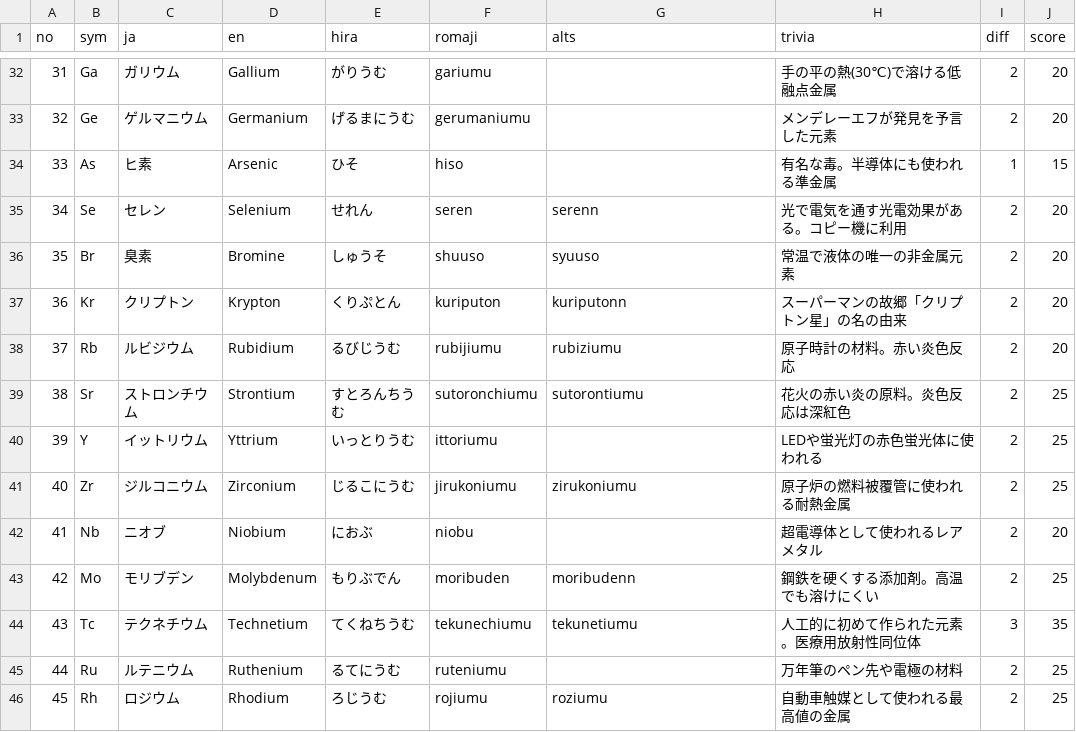
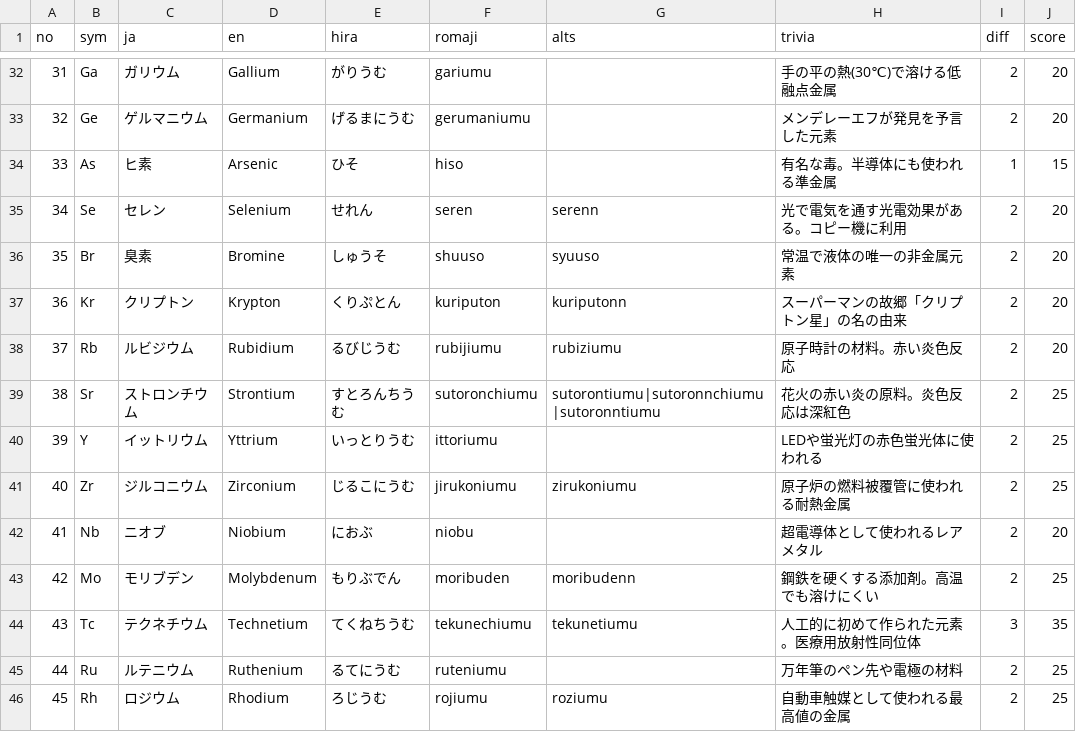
Before and after one commit to astro-root/astro-root.github.io, a CSV file: typing/elements.csv, drawn as a sheet; only a part is shown, gaps mark what is left out.

Commit message:
Update elements.csv

```diff
--- a/typing/elements.csv
+++ b/typing/elements.csv
@@ -38,3 +38,3 @@ no,sym,ja,en,hira,romaji,alts,trivia,diff,score
 37,Rb,ルビジウム,Rubidium,るびじうむ,rubijiumu,rubiziumu,原子時計の材料。赤い炎色反応,2,20
-38,Sr,ストロンチウム,Strontium,すとろんちうむ,sutoronchiumu,sutorontiumu,花火の赤い炎の原料。炎色反応は深紅色,2,25
+38,Sr,ストロンチウム,Strontium,すとろんちうむ,sutoronchiumu,sutorontiumu|sutoronnchiumu|sutoronntiumu,花火の赤い炎の原料。炎色反応は深紅色,2,25
 39,Y,イットリウム,Yttrium,いっとりうむ,ittoriumu,,LEDや蛍光灯の赤色蛍光体に使われる,2,25
```
